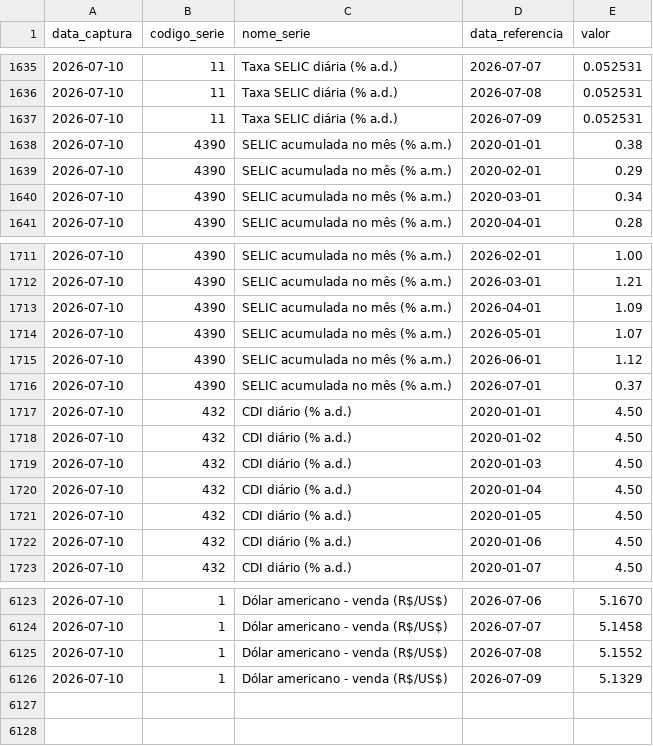
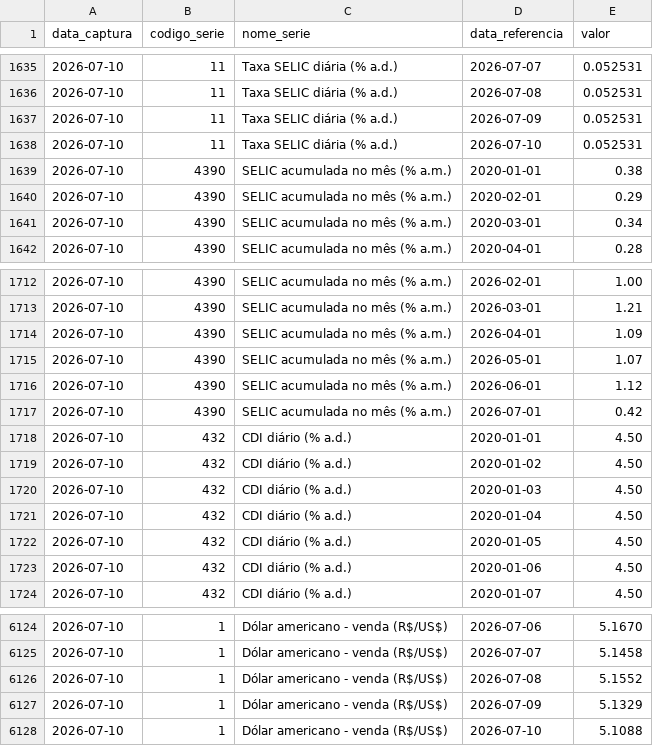
Before and after one commit to PulseDataLabs/PulseFlat, a CSV file: data/bcb_sgs.csv, drawn as a sheet; only a part is shown, gaps mark what is left out.

```diff
--- a/data/bcb_sgs.csv
+++ b/data/bcb_sgs.csv
@@ -1637,2 +1637,3 @@ data_captura,codigo_serie,nome_serie,data_referencia,valor
 2026-07-10,11,Taxa SELIC diária (% a.d.),2026-07-09,0.052531
+2026-07-10,11,Taxa SELIC diária (% a.d.),2026-07-10,0.052531
 2026-07-10,4390,SELIC acumulada no mês (% a.m.),2020-01-01,0.38
@@ -1715,3 +1716,3 @@ data_captura,codigo_serie,nome_serie,data_referencia,valor
 2026-07-10,4390,SELIC acumulada no mês (% a.m.),2026-06-01,1.12
-2026-07-10,4390,SELIC acumulada no mês (% a.m.),2026-07-01,0.37
+2026-07-10,4390,SELIC acumulada no mês (% a.m.),2026-07-01,0.42
 2026-07-10,432,CDI diário (% a.d.),2020-01-01,4.50
@@ -6126 +6127,2 @@ data_captura,codigo_serie,nome_serie,data_referencia,valor
 2026-07-10,1,Dólar americano - venda (R$/US$),2026-07-09,5.1329
+2026-07-10,1,Dólar americano - venda (R$/US$),2026-07-10,5.1088
```
Also changed, not shown: data/bcb_ptax.csv, data/ipea_macroeconomia.csv, 9 other files.
